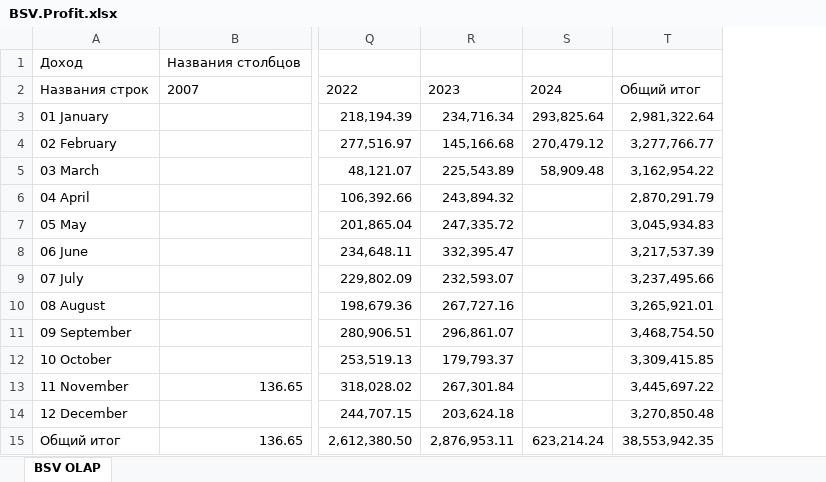
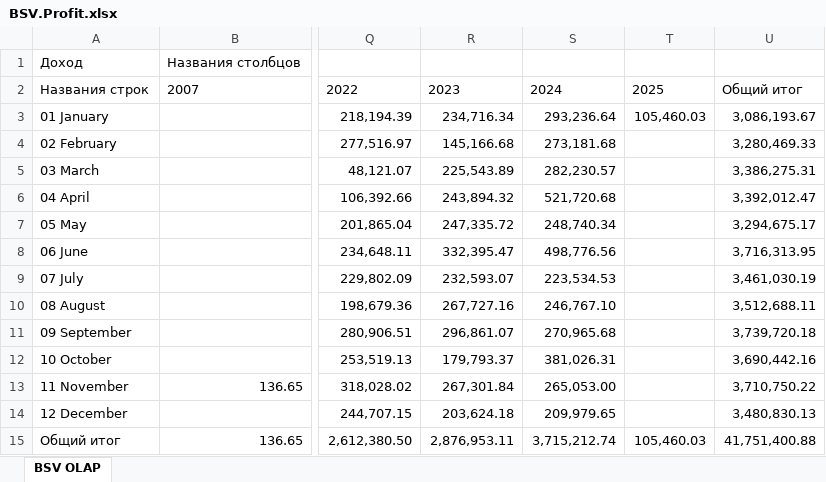
Before and after one commit to naviy/smarttravel, an Excel workbook: src/OLAP/DataSources/BSV.Profit.xlsx, sheet BSV OLAP, drawn as a sheet; only a part is shown, gaps mark what is left out; values as stored, in another font and other column widths than the file's, no borders; removed rows and columns are numbered as before the commit, all else as after; the diff names each change by its address in the sheet, - before the commit and + after, or states it on an @@ line.

```diff
--- a/src/OLAP/DataSources/BSV.Profit.xlsx (sheet BSV OLAP)
+++ b/src/OLAP/DataSources/BSV.Profit.xlsx (sheet BSV OLAP)
-column S, rows 2-15: 2024 | 293,825.64 | 270,479.12 | 58,909.48 |  |  |  |  |  |  |  |  |  | 623,214.24
-column T, rows 2-15: Общий итог | 2,981,322.64 | 3,277,766.77 | 3,162,954.22 | 2,870,291.79 | 3,045,934.83 | 3,217,537.39 | 3,237,495.66 | 3,265,921.01 | 3,468,754.50 | 3,309,415.85 | 3,445,697.22 | 3,270,850.48 | 38,553,942.35
+column S, rows 2-15: 2024 | 293,236.64 | 273,181.68 | 282,230.57 | 521,720.68 | 248,740.34 | 498,776.56 | 223,534.53 | 246,767.10 | 270,965.68 | 381,026.31 | 265,053.00 | 209,979.65 | 3,715,212.74
+column T, rows 2-15: 2025 | 105,460.03 |  |  |  |  |  |  |  |  |  |  |  | 105,460.03
+column U, rows 2-15: Общий итог | 3,086,193.67 | 3,280,469.33 | 3,386,275.31 | 3,392,012.47 | 3,294,675.17 | 3,716,313.95 | 3,461,030.19 | 3,512,688.11 | 3,739,720.18 | 3,690,442.16 | 3,710,750.22 | 3,480,830.13 | 41,751,400.88
```
Also changed, not shown: src/OLAP/DataSources/AtlasTour.Profit.xlsx, src/OLAP/DataSources/Persey.Profit.xlsx, 15 other files.
